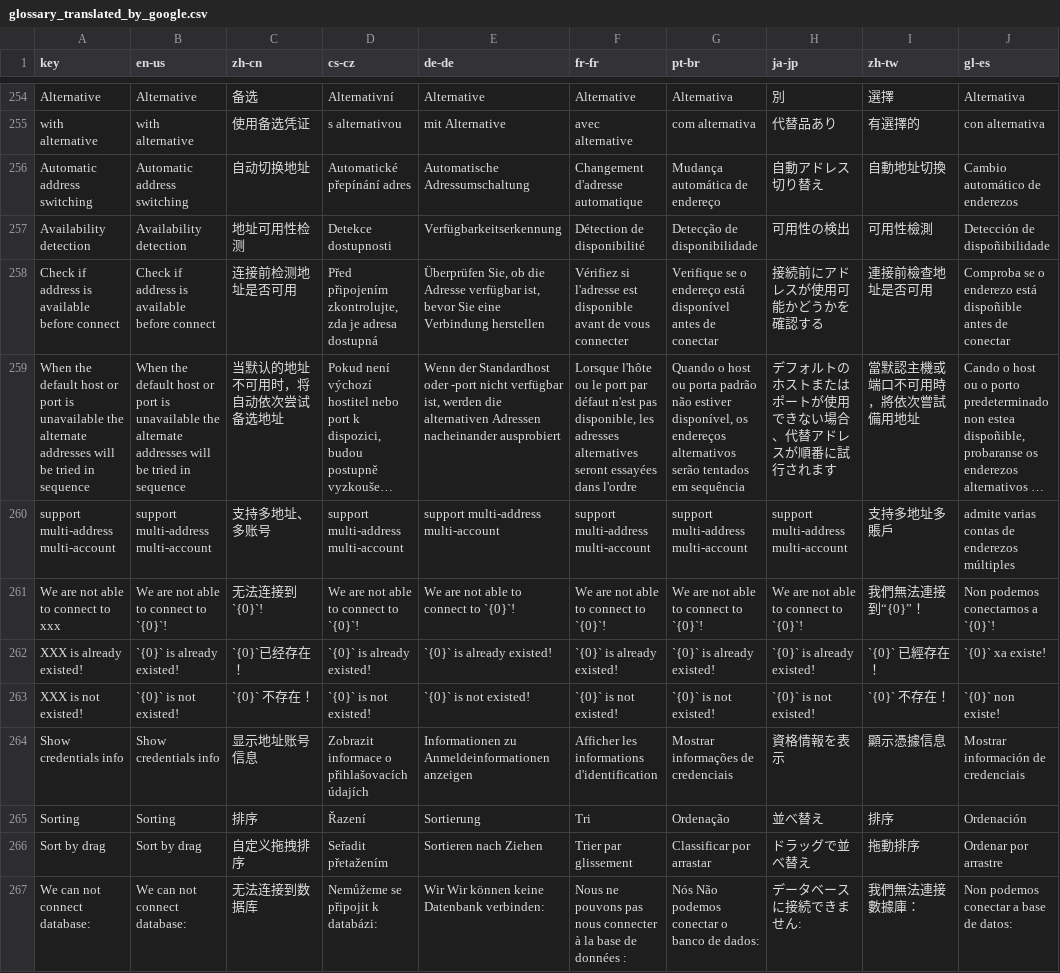
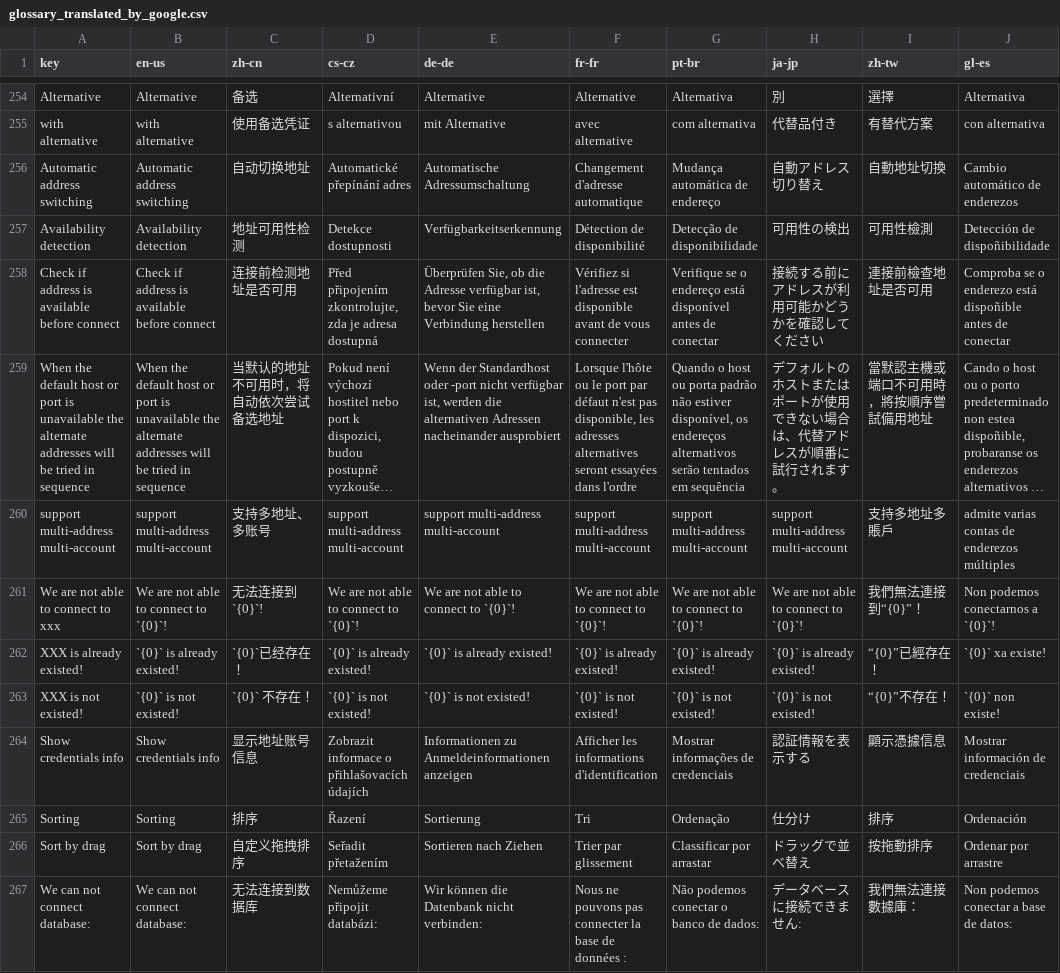
Before and after one commit to 1Remote/1Remote, a CSV file: Ui/Resources/Languages/glossary_translated_by_google.csv, drawn as a sheet; only a part is shown, gaps mark what is left out; long unchanged cells end in …; the diff covers the shown part only; the diff names each change by its address in the sheet, - before the commit and + after, or states it on an @@ line.

```diff
--- a/Ui/Resources/Languages/glossary_translated_by_google.csv
+++ b/Ui/Resources/Languages/glossary_translated_by_google.csv
-H255 (ja-jp): 代替品あり
+H255 (ja-jp): 代替品付き
-I255 (zh-tw): 有選擇的
+I255 (zh-tw): 有替代方案
-H258 (ja-jp): 接続前にアドレスが使用可能かどうかを確認する
+H258 (ja-jp): 接続する前にアドレスが利用可能かどうかを確認してください
-H259 (ja-jp): デフォルトのホストまたはポートが使用できない場合、代替アドレスが順番に試行されます
+H259 (ja-jp): デフォルトのホストまたはポートが使用できない場合は、代替アドレスが順番に試行されます。
-I259 (zh-tw): 當默認主機或端口不可用時，將依次嘗試備用地址
+I259 (zh-tw): 當默認主機或端口不可用時，將按順序嘗試備用地址
-I262 (zh-tw): `{0}` 已經存在！
+I262 (zh-tw): “{0}”已經存在！
-I263 (zh-tw): `{0}` 不存在！
+I263 (zh-tw): “{0}”不存在！
-H264 (ja-jp): 資格情報を表示
+H264 (ja-jp): 認証情報を表示する
-H265 (ja-jp): 並べ替え
+H265 (ja-jp): 仕分け
-I266 (zh-tw): 拖動排序
+I266 (zh-tw): 按拖動排序
-D267 (cs-cz): Nemůžeme se připojit k databázi:
+D267 (cs-cz): Nemůžeme připojit databázi:
-E267 (de-de): Wir Wir können keine Datenbank verbinden:
+E267 (de-de): Wir können die Datenbank nicht verbinden:
-F267 (fr-fr): …pouvons pas nous connecter à la base…
+F267 (fr-fr): …pouvons pas connecter la base…
-G267 (pt-br): Nós Não podemos conectar o banco de dados:
+G267 (pt-br): Não podemos conectar o banco de dados:
```
Also changed, not shown: 1 added row and 135 edited cells elsewhere in this file, Ui/Resources/Languages/glossary.csv, 16 other files.
